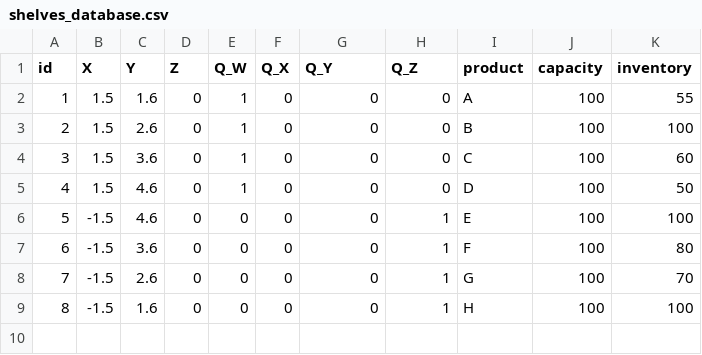
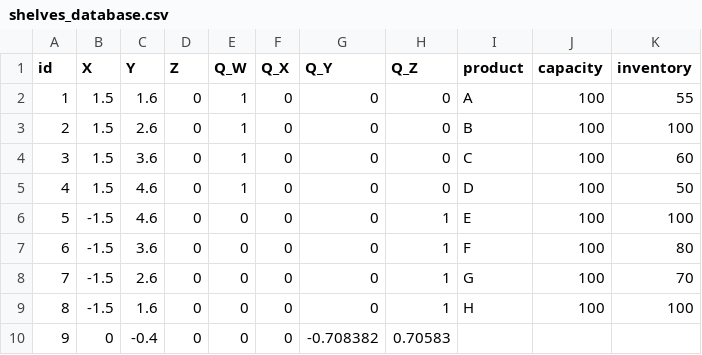
Before and after one commit to HBRS-SDP/ws24-multi-robot-task-distribution, a CSV file: src/shared_memory/shared_memory_node/databases/shelves_database.csv, drawn as a sheet.

```diff
--- a/src/shared_memory/shared_memory_node/databases/shelves_database.csv
+++ b/src/shared_memory/shared_memory_node/databases/shelves_database.csv
@@ -9 +9,2 @@ id,X,Y,Z,Q_W,Q_X,Q_Y,Q_Z,product,capacity,inventory
 8,-1.5,1.6,0,0,0,0,1,H,100,100
+9,0,-0.4,0,0,0,-0.708382,0.70583
```
Also changed, not shown: 3 other files.
